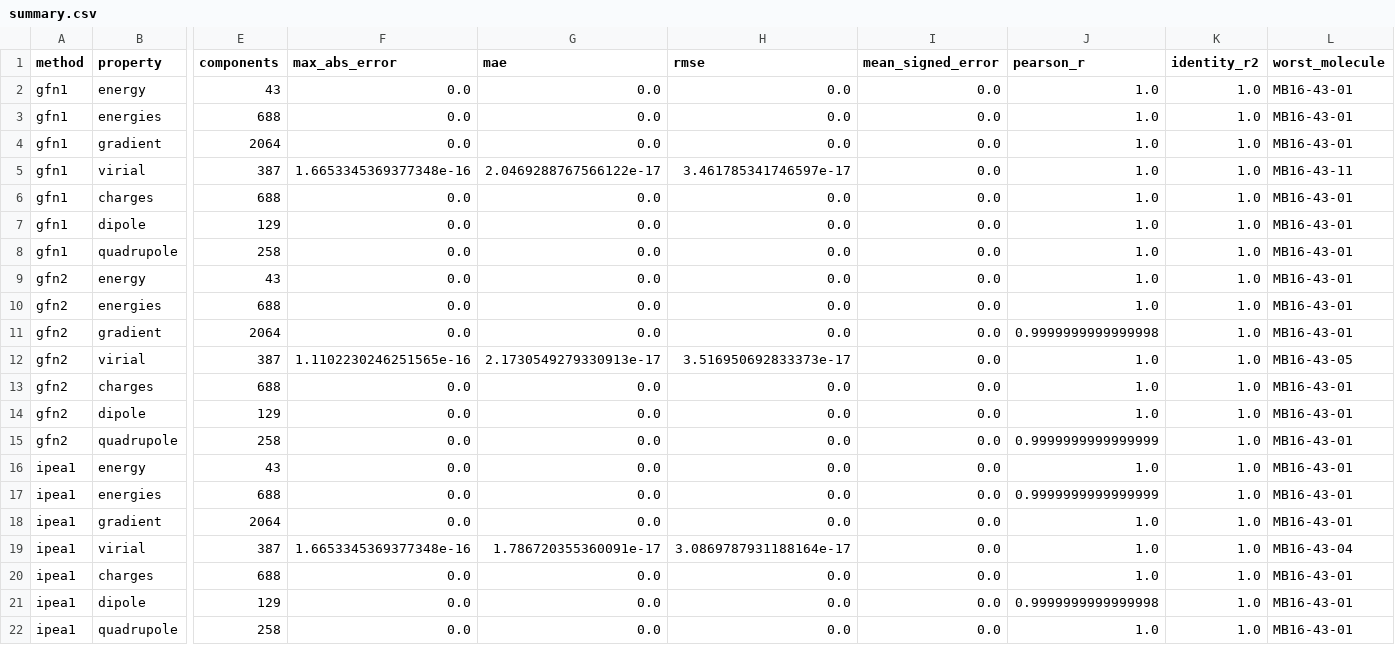
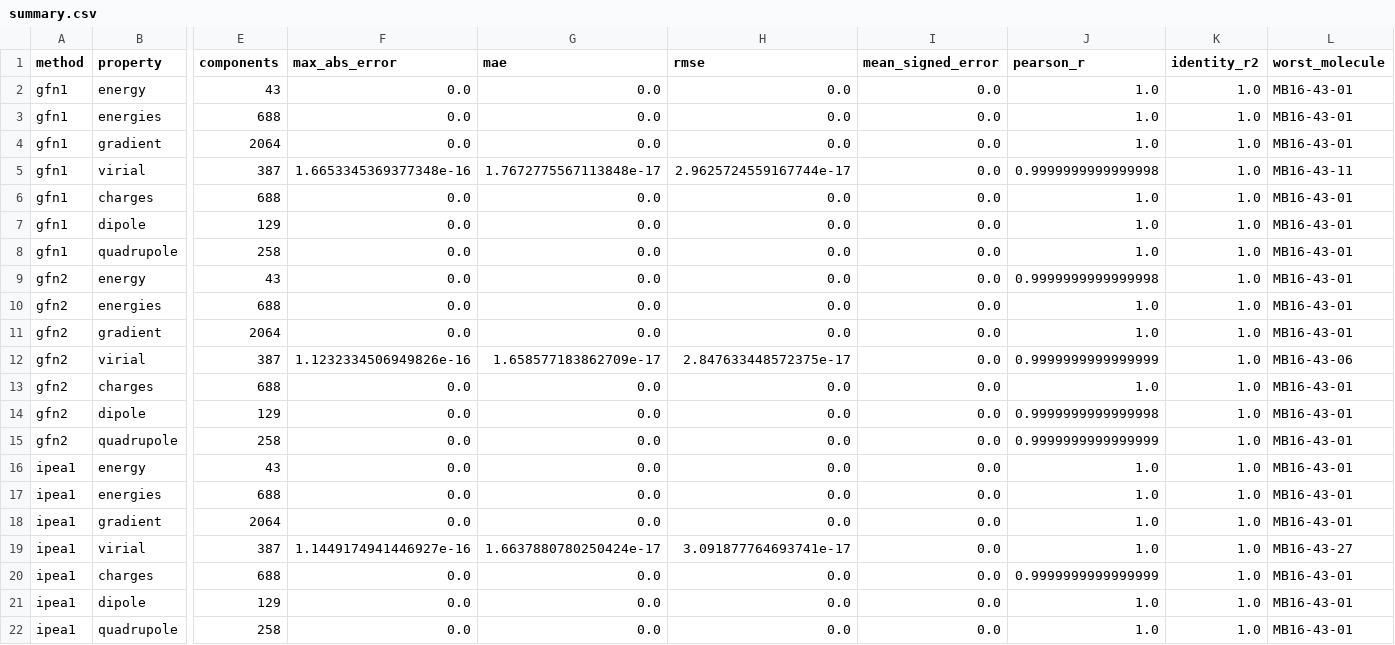
Before and after one commit to choutkaj/tblite-rs, a CSV file: benchmarks/mb16-43/results/linux/summary.csv, drawn as a sheet; only a part is shown, gaps mark what is left out; the diff names each change by its address in the sheet, - before the commit and + after, or states it on an @@ line.

```diff
--- a/benchmarks/mb16-43/results/linux/summary.csv
+++ b/benchmarks/mb16-43/results/linux/summary.csv
-G5 (mae): 2.0469288767566122e-17
+G5 (mae): 1.7672775567113848e-17
-H5 (rmse): 3.461785341746597e-17
+H5 (rmse): 2.9625724559167744e-17
-J5 (pearson_r): 1.0
+J5 (pearson_r): 0.9999999999999998
-J9 (pearson_r): 1.0
+J9 (pearson_r): 0.9999999999999998
-J11 (pearson_r): 0.9999999999999998
+J11 (pearson_r): 1.0
-F12 (max_abs_error): 1.1102230246251565e-16
+F12 (max_abs_error): 1.1232334506949826e-16
-G12 (mae): 2.1730549279330913e-17
+G12 (mae): 1.658577183862709e-17
-H12 (rmse): 3.516950692833373e-17
+H12 (rmse): 2.847633448572375e-17
-J12 (pearson_r): 1.0
+J12 (pearson_r): 0.9999999999999999
-L12 (worst_molecule): MB16-43-05
+L12 (worst_molecule): MB16-43-06
-J14 (pearson_r): 1.0
+J14 (pearson_r): 0.9999999999999998
-J17 (pearson_r): 0.9999999999999999
+J17 (pearson_r): 1.0
-F19 (max_abs_error): 1.6653345369377348e-16
+F19 (max_abs_error): 1.1449174941446927e-16
-G19 (mae): 1.786720355360091e-17
+G19 (mae): 1.6637880780250424e-17
-H19 (rmse): 3.0869787931188164e-17
+H19 (rmse): 3.091877764693741e-17
-L19 (worst_molecule): MB16-43-04
+L19 (worst_molecule): MB16-43-27
-J20 (pearson_r): 1.0
+J20 (pearson_r): 0.9999999999999999
-J21 (pearson_r): 0.9999999999999998
+J21 (pearson_r): 1.0
```
Also changed, not shown: benchmarks/mb16-43/results/linux/cases.csv, benchmarks/mb16-43/results/windows/cases.csv, 14 other files.
